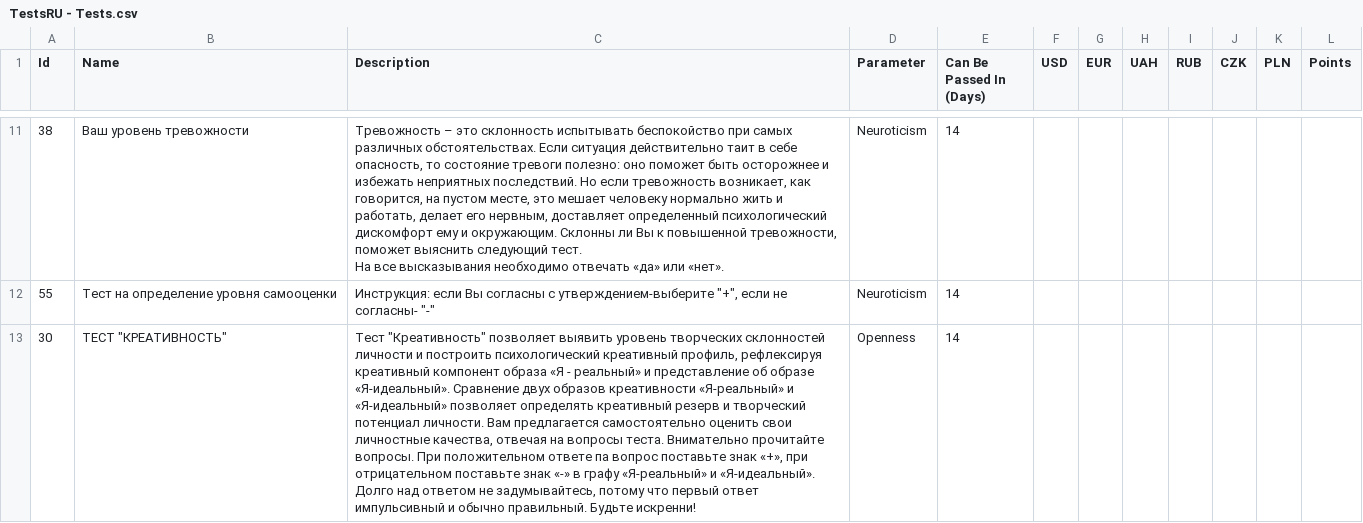
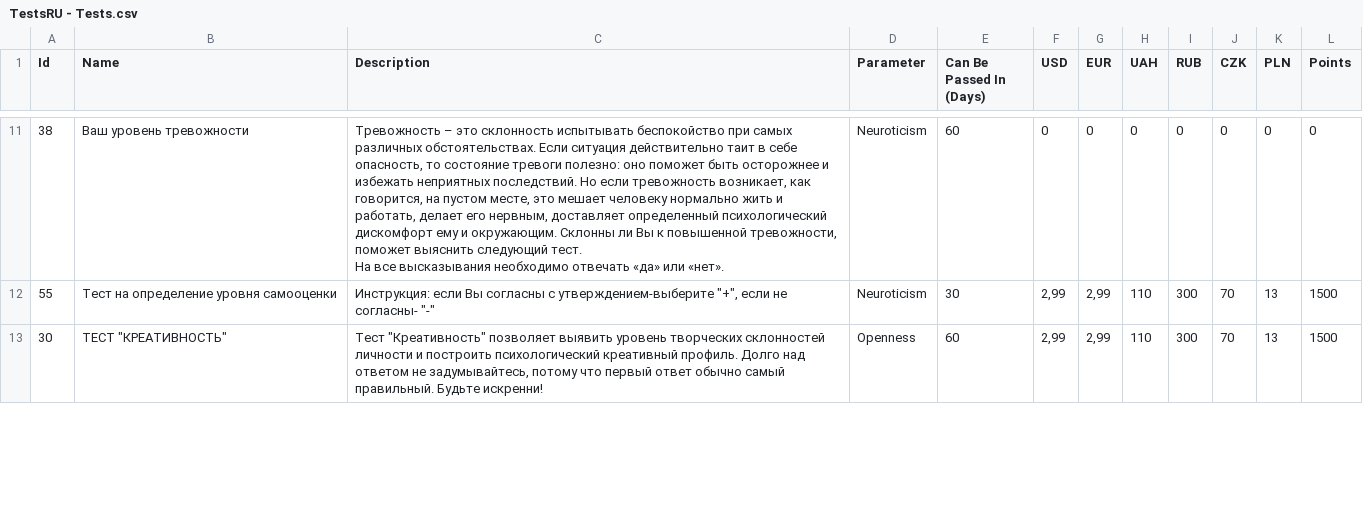
Before and after one commit to HighSparrowD/BlackLion, a CSV file: Instruments/DbTools/Inputs/TestsRU - Tests.csv, drawn as a sheet; only a part is shown, gaps mark what is left out; the diff covers the shown part only; the diff names each change by its address in the sheet, - before the commit and + after, or states it on an @@ line.

```diff
--- a/Instruments/DbTools/Inputs/TestsRU - Tests.csv
+++ b/Instruments/DbTools/Inputs/TestsRU - Tests.csv
-E11 (Can Be Passed In (Days)): 14
+E11 (Can Be Passed In (Days)): 60
-F11 (USD): (empty)
+F11 (USD): 0
-G11 (EUR): (empty)
+G11 (EUR): 0
-H11 (UAH): (empty)
+H11 (UAH): 0
-I11 (RUB): (empty)
+I11 (RUB): 0
-J11 (CZK): (empty)
+J11 (CZK): 0
-K11 (PLN): (empty)
+K11 (PLN): 0
-L11 (Points): (empty)
+L11 (Points): 0
-E12 (Can Be Passed In (Days)): 14
+E12 (Can Be Passed In (Days)): 30
-F12:F13 (USD): (empty)
+F12:F13 (USD): 2,99
-G12:G13 (EUR): (empty)
+G12:G13 (EUR): 2,99
-H12:H13 (UAH): (empty)
+H12:H13 (UAH): 110
-I12:I13 (RUB): (empty)
+I12:I13 (RUB): 300
-J12:J13 (CZK): (empty)
+J12:J13 (CZK): 70
-K12:K13 (PLN): (empty)
+K12:K13 (PLN): 13
-L12:L13 (Points): (empty)
+L12:L13 (Points): 1500
-C13 (Description): …психологический креативный профиль, рефлексируя креативный компонент образа «Я - реальный» и представление об образе «Я-идеальный». Сравнение двух образов креативности «Я-реальный» и «Я-идеальный» позволяет определять креативный резерв и творческий потенциал личности. Вам предлагается самостоятельно оценить свои личностные качества, отвечая на вопросы теста. Внимательно прочитайте вопросы. При положительном ответе па вопрос поставьте знак «+», при отрицательном поставьте знак «-» в графу «Я-реальный» и «Я-идеальный». Долго над ответом не задумывайтесь, потому что первый ответ импульсивный и обычно правильный. Будьте…
+C13 (Description): …психологический креативный профиль. Долго над ответом не задумывайтесь, потому что первый ответ обычно самый правильный. Будьте…
-E13 (Can Be Passed In (Days)): 14
+E13 (Can Be Passed In (Days)): 60
```
Also changed, not shown: 95 edited cells elsewhere in this file, 13 other files.
